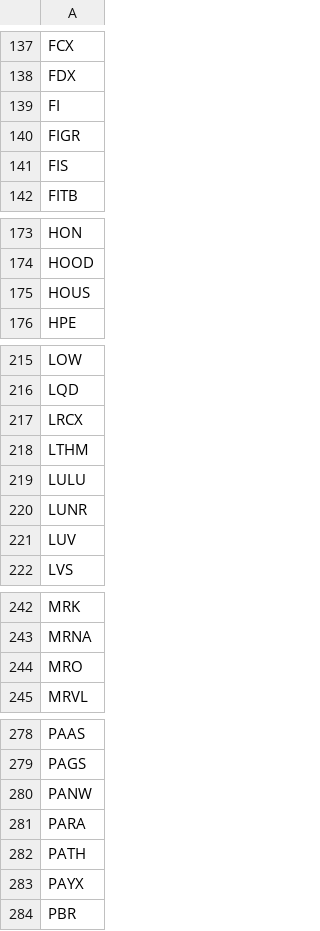
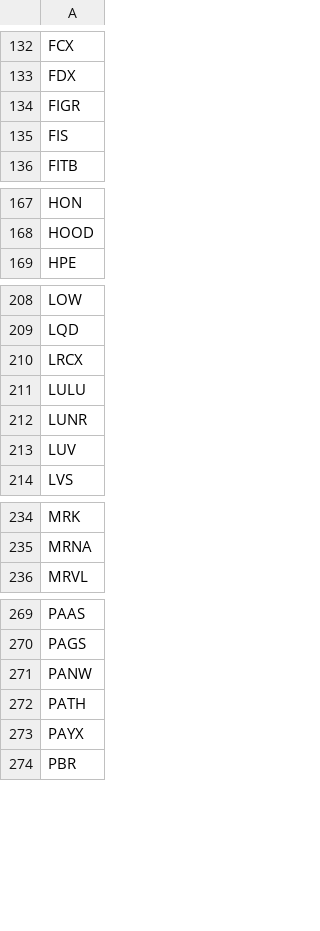
Before and after one commit to Ftrani3/somewhat-stressful-scanner, a CSV file: tickers.csv, drawn as a sheet; only a part is shown, gaps mark what is left out; the diff covers the shown part only.

```diff
--- a/tickers.csv
+++ b/tickers.csv
@@ -138,3 +133,2 @@ FCX
 FDX
-FI
 FIGR
@@ -174,3 +168,2 @@ HON
 HOOD
-HOUS
 HPE
@@ -217,3 +210,2 @@ LQD
 LRCX
-LTHM
 LULU
@@ -243,3 +235,2 @@ MRK
 MRNA
-MRO
 MRVL
@@ -280,3 +271,2 @@ PAGS
 PANW
-PARA
 PATH
```
Also changed, not shown: 9 removed rows elsewhere in this file.
